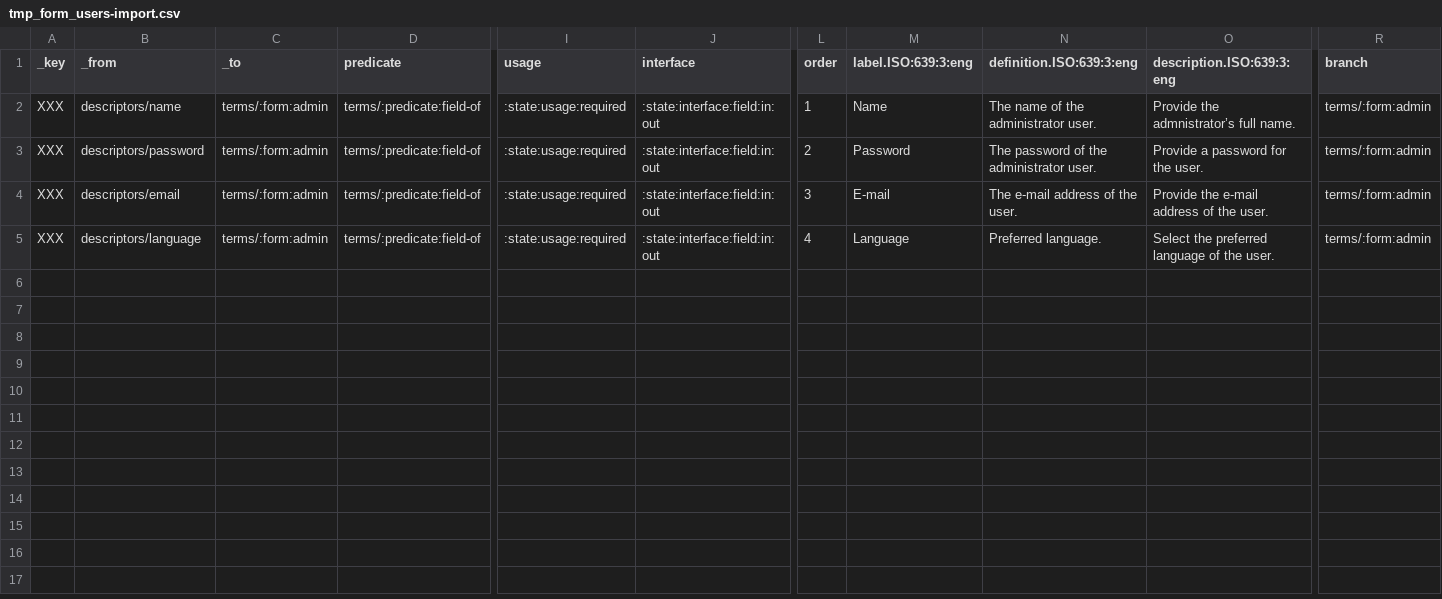
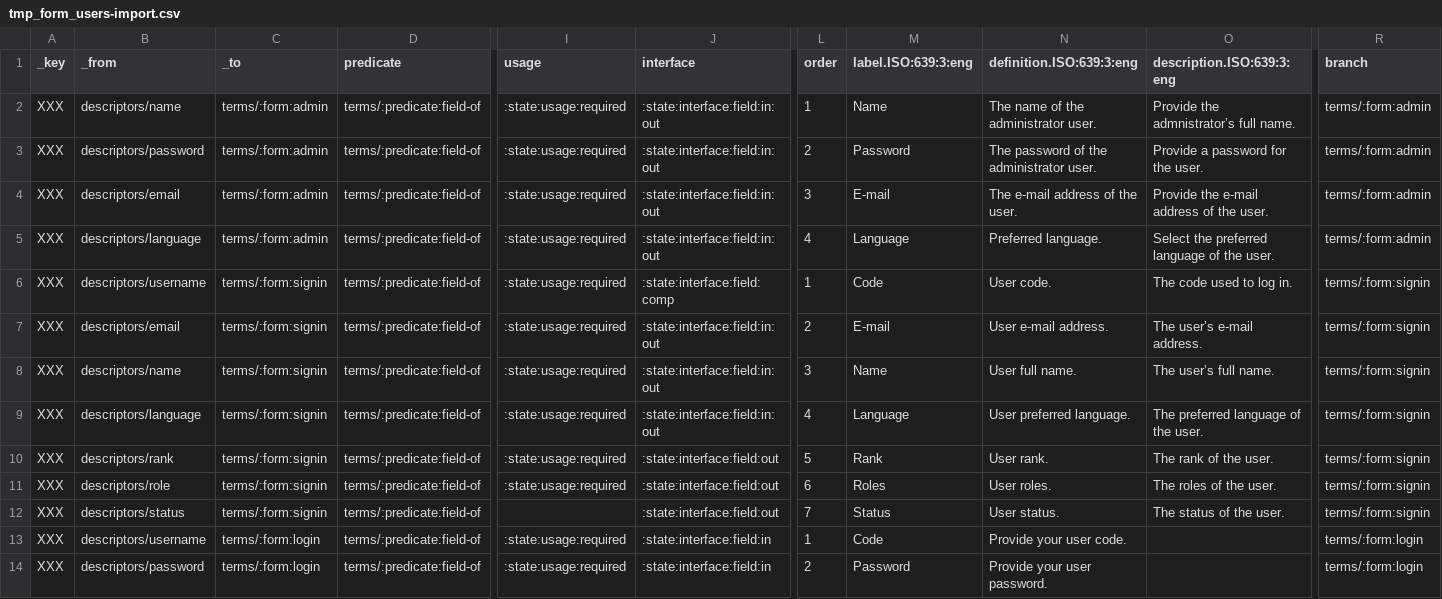
Before and after one commit to milko/datasetaggregatordata, a CSV file: Data/CSV/Symbols new/tmp_form_users-import.csv, drawn as a sheet; only a part is shown, gaps mark what is left out; rows hold the shown columns only; the diff names each change by its address in the sheet, - before the commit and + after, or states it on an @@ line.

Commit message:
Added login and signin forms.
JSON data is now text and not zipped: hope changes are recorded.

```diff
--- a/Data/CSV/Symbols new/tmp_form_users-import.csv
+++ b/Data/CSV/Symbols new/tmp_form_users-import.csv
+row 6: XXX | descriptors/username | terms/:form:signin | terms/:predicate:field-of | :state:usage:required | :state:interface:field:comp | 1 | Code | User code. | The code used to log in. | terms/:form:signin
+row 7: XXX | descriptors/email | terms/:form:signin | terms/:predicate:field-of | :state:usage:required | :state:interface:field:in:out | 2 | E-mail | User e-mail address. | The user’s e-mail address. | terms/:form:signin
+row 8: XXX | descriptors/name | terms/:form:signin | terms/:predicate:field-of | :state:usage:required | :state:interface:field:in:out | 3 | Name | User full name. | The user’s full name. | terms/:form:signin
+row 9: XXX | descriptors/language | terms/:form:signin | terms/:predicate:field-of | :state:usage:required | :state:interface:field:in:out | 4 | Language | User preferred language. | The preferred language of the user. | terms/:form:signin
+row 10: XXX | descriptors/rank | terms/:form:signin | terms/:predicate:field-of | :state:usage:required | :state:interface:field:out | 5 | Rank | User rank. | The rank of the user. | terms/:form:signin
+row 11: XXX | descriptors/role | terms/:form:signin | terms/:predicate:field-of | :state:usage:required | :state:interface:field:out | 6 | Roles | User roles. | The roles of the user. | terms/:form:signin
+row 12: XXX | descriptors/status | terms/:form:signin | terms/:predicate:field-of |  | :state:interface:field:out | 7 | Status | User status. | The status of the user. | terms/:form:signin
+row 13: XXX | descriptors/username | terms/:form:login | terms/:predicate:field-of | :state:usage:required | :state:interface:field:in | 1 | Code | Provide your user code. |  | terms/:form:login
+row 14: XXX | descriptors/password | terms/:form:login | terms/:predicate:field-of | :state:usage:required | :state:interface:field:in | 2 | Password | Provide your user password. |  | terms/:form:login
```
Also changed, not shown: 21 other files.
